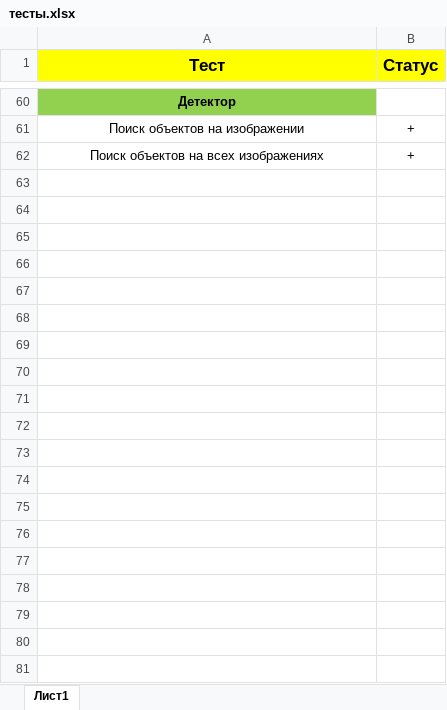
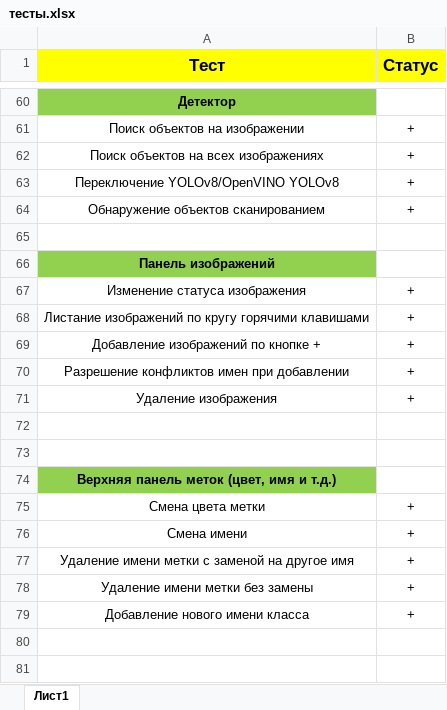
Before and after one commit to xabarov/SAMA, an Excel workbook: тесты.xlsx, sheet Лист1, drawn as a sheet; only a part is shown, gaps mark what is left out; values as stored, in another font and other column widths than the file's, no borders; the diff covers the shown part only; the diff names each change by its address in the sheet, - before the commit and + after, or states it on an @@ line.

```diff
--- a/тесты.xlsx (sheet Лист1)
+++ b/тесты.xlsx (sheet Лист1)
+row 63: Переключение YOLOv8/OpenVINO YOLOv8 | +
+row 64: Обнаружение объектов сканированием | +
+row 65: (empty)
+row 66: Панель изображений
+row 67: Изменение статуса изображения | +
+row 68: Листание изображений по кругу горячими клавишами | +
+row 69: Добавление изображений по кнопке + | +
+row 70: Разрешение конфликтов имен при добавлении | +
+row 71: Удаление изображения | +
+row 72: (empty)
+row 73: (empty)
+row 74: Верхняя панель меток (цвет, имя и т.д.)
+row 75: Смена цвета метки | +
+row 76: Смена имени | +
+row 77: Удаление имени метки с заменой на другое имя | +
+row 78: Удаление имени метки без замены | +
+row 79: Добавление нового имени класса | +
+row 80: (empty)
+row 81: (empty)
```
Also changed, not shown: 19 added rows and 2 edited cells elsewhere in this sheet, 6 other files.
